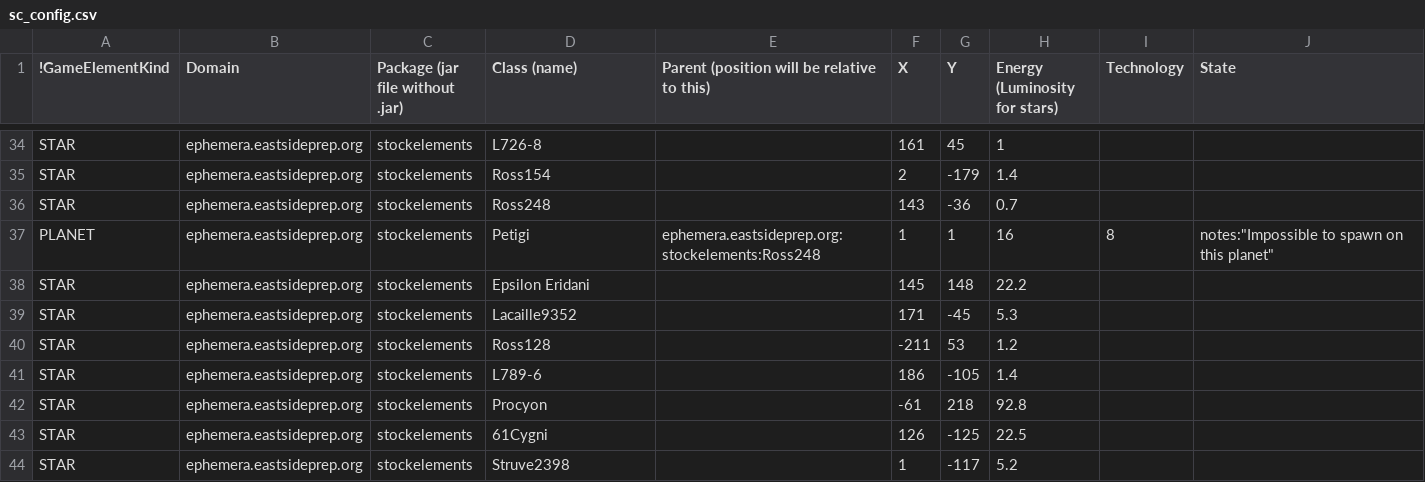
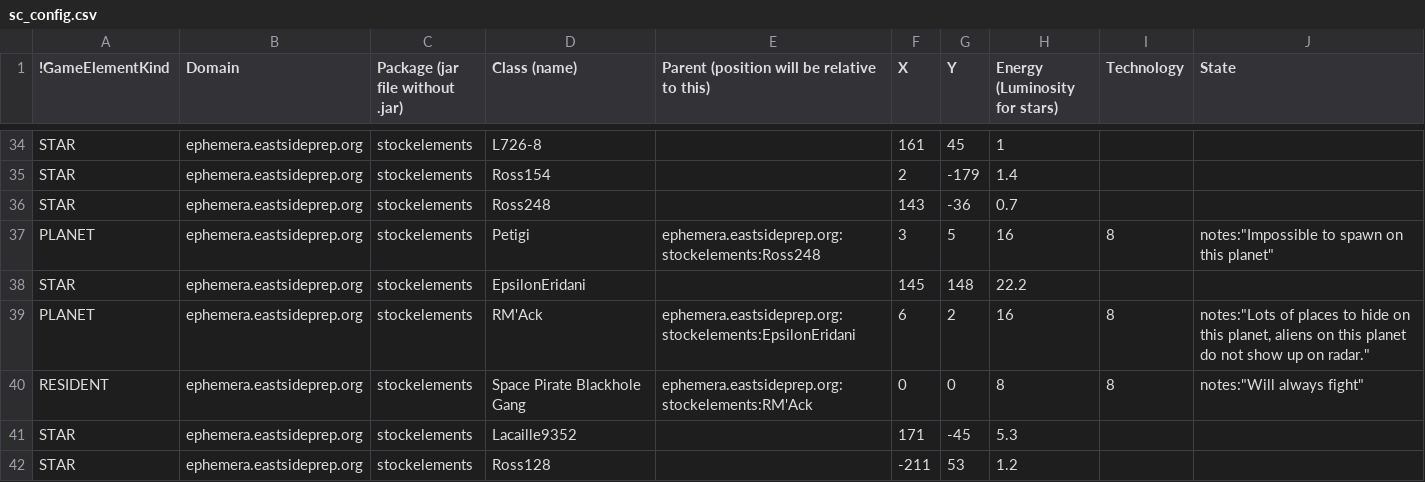
Before and after one commit to EastsidePreparatorySchool/SpaceCritters, a CSV file: sc_config.csv, drawn as a sheet; only a part is shown, gaps mark what is left out; the shorter side is filled out with more unchanged rows.

Commit message:
Planet update

```diff
--- a/sc_config.csv
+++ b/sc_config.csv
@@ -36,4 +36,6 @@ STAR,ephemera.eastsideprep.org,stockelements,Ross154,,2,-179,1.4,,
 STAR,ephemera.eastsideprep.org,stockelements,Ross248,,143,-36,0.7,,
-PLANET,ephemera.eastsideprep.org,stockelements,Petigi,ephemera.eastsideprep.org:stockelements:Ross248,1,1,16,8,"notes:""Impossible to spawn on this planet"""
-STAR,ephemera.eastsideprep.org,stockelements,Epsilon Eridani,,145,148,22.2,,
+PLANET,ephemera.eastsideprep.org,stockelements,Petigi,ephemera.eastsideprep.org:stockelements:Ross248,3,5,16,8,"notes:""Impossible to spawn on this planet"""
+STAR,ephemera.eastsideprep.org,stockelements,EpsilonEridani,,145,148,22.2,,
+PLANET,ephemera.eastsideprep.org,stockelements,RM'Ack,ephemera.eastsideprep.org:stockelements:EpsilonEridani,6,2,16,8,"notes:""Lots of places to hide on this planet, aliens on this planet do not show up on radar."""
+RESIDENT,ephemera.eastsideprep.org,stockelements,Space Pirate Blackhole Gang,ephemera.eastsideprep.org:stockelements:RM'Ack,0,0,8,8,"notes:""Will always fight"""
 STAR,ephemera.eastsideprep.org,stockelements,Lacaille9352,,171,-45,5.3,,
```
Also changed, not shown: 5 other files.
